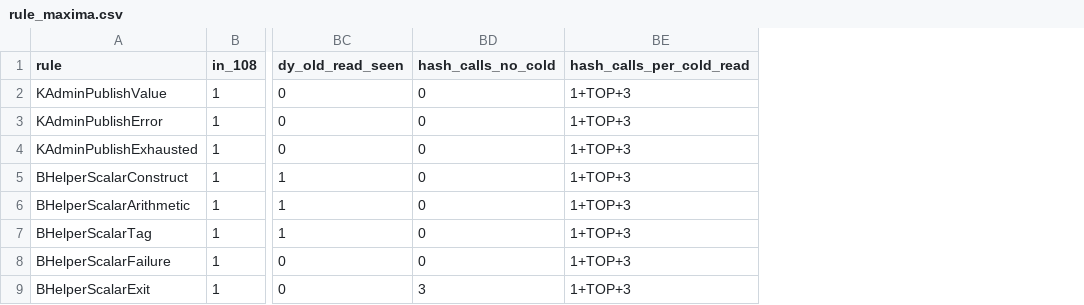
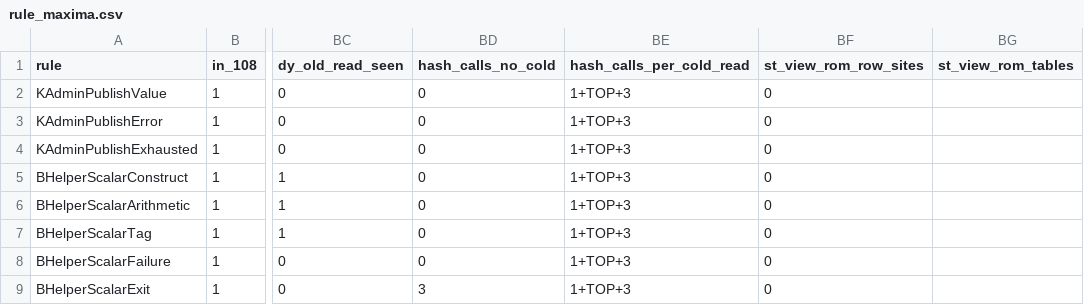
Before and after one commit to CharlesHoskinson/Moriarty, a CSV file: research/sherlock-final-design-20261111/maxima/rule_maxima.csv, drawn as a sheet; only a part is shown, gaps mark what is left out; the diff names each change by its address in the sheet, - before the commit and + after, or states it on an @@ line.

Commit message:
sherlock: rule-maxima scan follows ambiguous calls and adt_runtime, counts ADT view ROM rows (test-only)

```diff
--- a/research/sherlock-final-design-20261111/maxima/rule_maxima.csv
+++ b/research/sherlock-final-design-20261111/maxima/rule_maxima.csv
+column BF (st_view_rom_row_sites), rows 2-9: all 0
+column BG (st_view_rom_tables), empty
```
Also changed, not shown: 4 other files.
